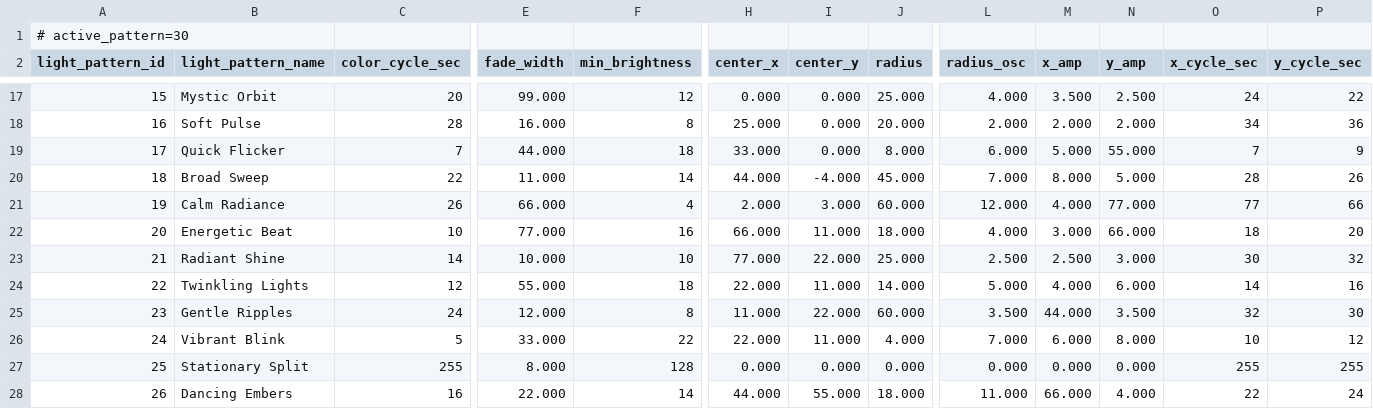
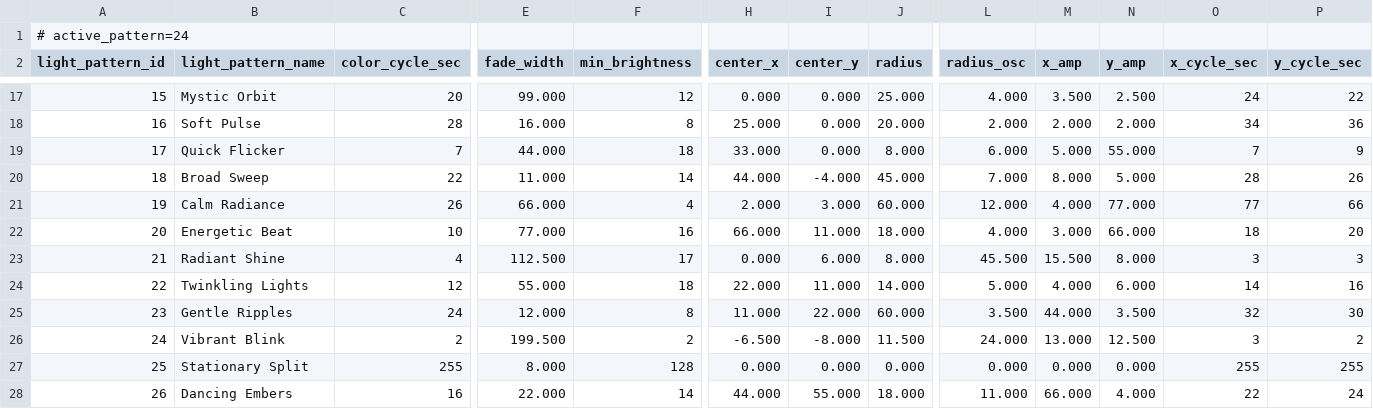
Before and after one commit to drJanW/Kwal27, a CSV file: excel/light_patterns.csv, drawn as a sheet; only a part is shown, gaps mark what is left out; the diff covers the shown part only; the diff names each change by its address in the sheet, - before the commit and + after, or states it on an @@ line.

Commit message:
RingShow: remove Spectrum pattern_type, open dispatch to all patterns. Repurpose color sets #33/#35/#39. Rainbow/Blended/Static renderers replace Spectrum. Mirror CSV changes to excel/

```diff
--- a/excel/light_patterns.csv
+++ b/excel/light_patterns.csv
@@ column A (light_pattern_id) renumbered in row 1 @@
-C23 (color_cycle_sec): 14
+C23 (color_cycle_sec): 4
-E23 (fade_width): 10.000
+E23 (fade_width): 112.500
-F23 (min_brightness): 10
+F23 (min_brightness): 17
-H23 (center_x): 77.000
+H23 (center_x): 0.000
-I23 (center_y): 22.000
+I23 (center_y): 6.000
-J23 (radius): 25.000
+J23 (radius): 8.000
-L23 (radius_osc): 2.500
+L23 (radius_osc): 45.500
-M23 (x_amp): 2.500
+M23 (x_amp): 15.500
-N23 (y_amp): 3.000
+N23 (y_amp): 8.000
-O23 (x_cycle_sec): 30
+O23 (x_cycle_sec): 3
-P23 (y_cycle_sec): 32
+P23 (y_cycle_sec): 3
-C26 (color_cycle_sec): 5
+C26 (color_cycle_sec): 2
-E26 (fade_width): 33.000
+E26 (fade_width): 199.500
-F26 (min_brightness): 22
+F26 (min_brightness): 2
-H26 (center_x): 22.000
+H26 (center_x): -6.500
-I26 (center_y): 11.000
+I26 (center_y): -8.000
-J26 (radius): 4.000
+J26 (radius): 11.500
-L26 (radius_osc): 7.000
+L26 (radius_osc): 24.000
-M26 (x_amp): 6.000
+M26 (x_amp): 13.000
-N26 (y_amp): 8.000
+N26 (y_amp): 12.500
-O26 (x_cycle_sec): 10
+O26 (x_cycle_sec): 3
-P26 (y_cycle_sec): 12
+P26 (y_cycle_sec): 2
```
Also changed, not shown: 2 added rows and 19 edited cells elsewhere in this file, excel/light_colors.csv, sdroot/light_colors.csv, 13 other files.
